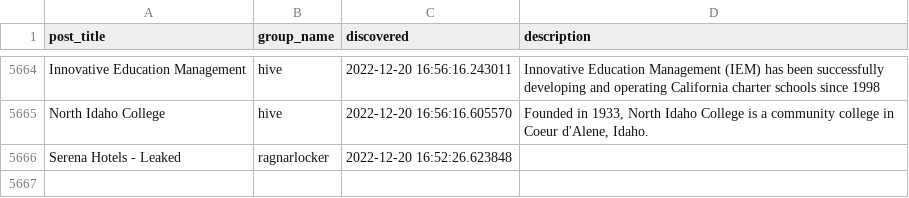
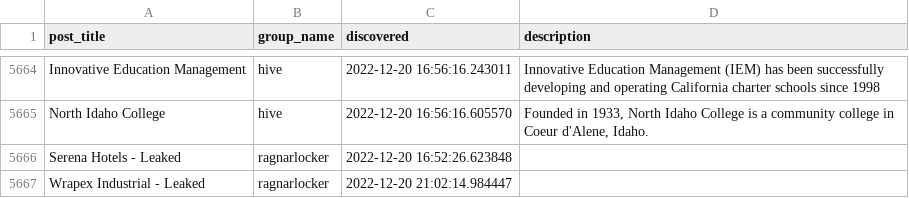
Before and after one commit to tinyx3k/ransomware.live, a CSV file: docs/posts.csv, drawn as a sheet; only a part is shown, gaps mark what is left out; the diff names each change by its address in the sheet, - before the commit and + after, or states it on an @@ line.

```diff
--- a/docs/posts.csv
+++ b/docs/posts.csv
+row 5667: Wrapex Industrial - Leaked | ragnarlocker | 2022-12-20 21:02:14.984447
```
Also changed, not shown: 12 other files.
